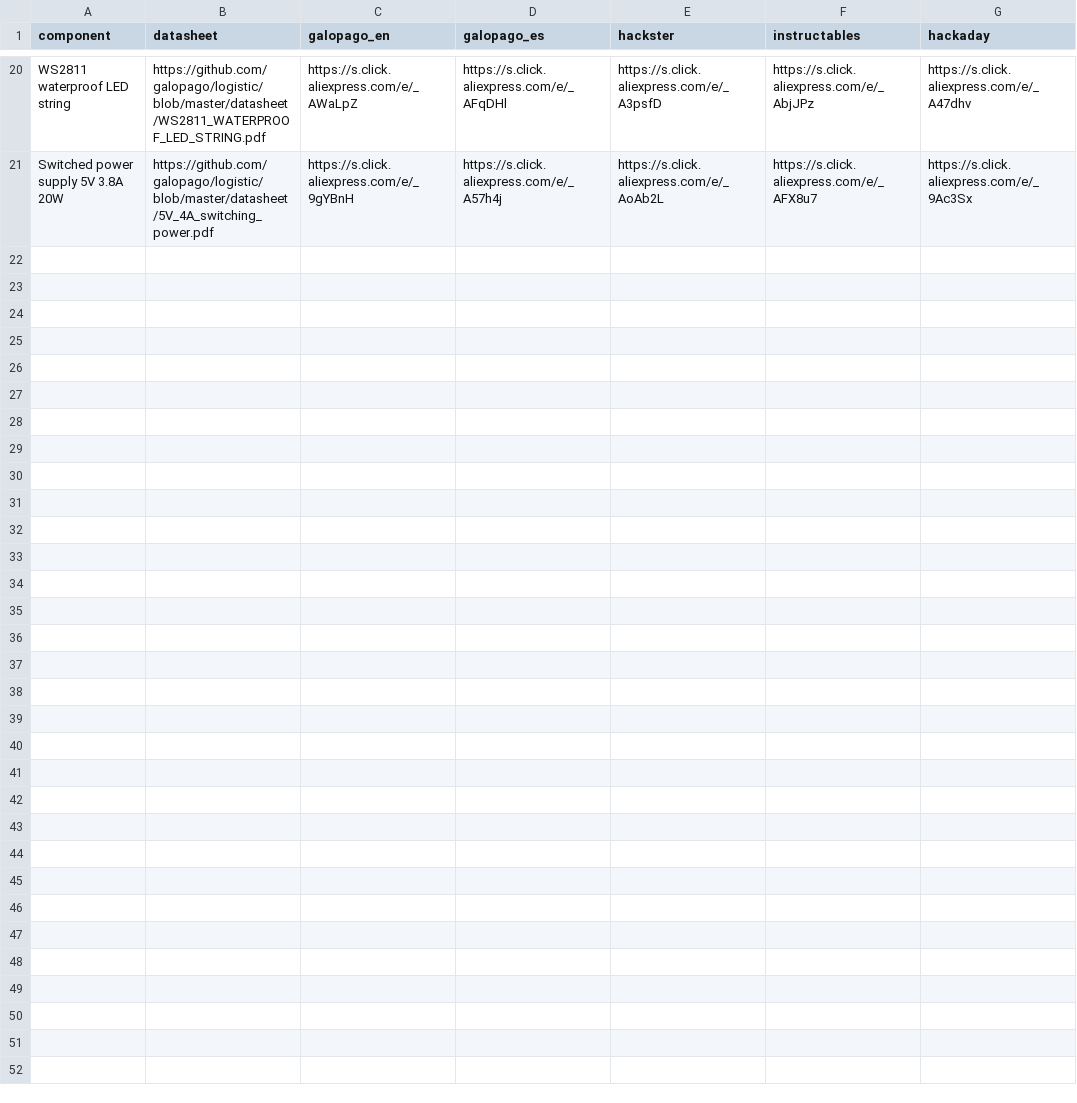
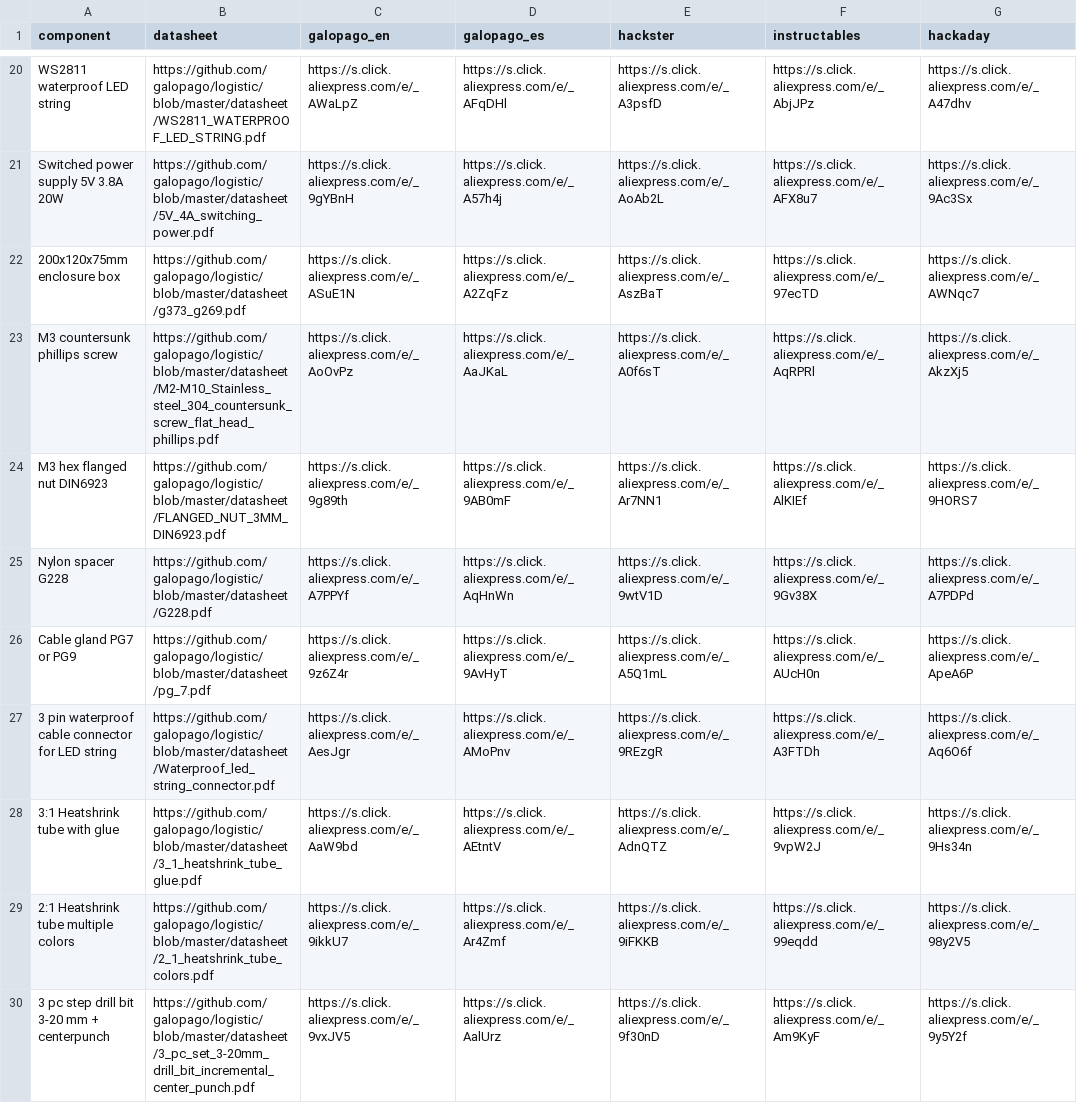
Before and after one commit to galopago/SCRATCHPAD, a CSV file: afflinks.csv, drawn as a sheet; only a part is shown, gaps mark what is left out; the diff covers the shown part only; the diff names each change by its address in the sheet, - before the commit and + after, or states it on an @@ line.

```diff
--- a/afflinks.csv
+++ b/afflinks.csv
+row 22: 200x120x75mm enclosure box | https://github.com/galopago/logistic/blob/master/datasheet/g373_g269.pdf | https://s.click.aliexpress.com/e/_ASuE1N | https://s.click.aliexpress.com/e/_A2ZqFz | https://s.click.aliexpress.com/e/_AszBaT | https://s.click.aliexpress.com/e/_97ecTD | https://s.click.aliexpress.com/e/_AWNqc7
+row 23: M3 countersunk phillips screw | https://github.com/galopago/logistic/blob/master/datasheet/M2-M10_Stainless_steel_304_countersunk_screw_flat_head_phillips.pdf | https://s.click.aliexpress.com/e/_AoOvPz | https://s.click.aliexpress.com/e/_AaJKaL | https://s.click.aliexpress.com/e/_A0f6sT | https://s.click.aliexpress.com/e/_AqRPRl | https://s.click.aliexpress.com/e/_AkzXj5
+row 24: M3 hex flanged nut DIN6923 | https://github.com/galopago/logistic/blob/master/datasheet/FLANGED_NUT_3MM_DIN6923.pdf | https://s.click.aliexpress.com/e/_9g89th | https://s.click.aliexpress.com/e/_9AB0mF | https://s.click.aliexpress.com/e/_Ar7NN1 | https://s.click.aliexpress.com/e/_AlKIEf | https://s.click.aliexpress.com/e/_9HORS7
+row 25: Nylon spacer G228 | https://github.com/galopago/logistic/blob/master/datasheet/G228.pdf | https://s.click.aliexpress.com/e/_A7PPYf | https://s.click.aliexpress.com/e/_AqHnWn | https://s.click.aliexpress.com/e/_9wtV1D | https://s.click.aliexpress.com/e/_9Gv38X | https://s.click.aliexpress.com/e/_A7PDPd
+row 26: Cable gland PG7 or PG9 | https://github.com/galopago/logistic/blob/master/datasheet/pg_7.pdf | https://s.click.aliexpress.com/e/_9z6Z4r | https://s.click.aliexpress.com/e/_9AvHyT | https://s.click.aliexpress.com/e/_A5Q1mL | https://s.click.aliexpress.com/e/_AUcH0n | https://s.click.aliexpress.com/e/_ApeA6P
+row 27: 3 pin waterproof cable connector for LED string | https://github.com/galopago/logistic/blob/master/datasheet/Waterproof_led_string_connector.pdf | https://s.click.aliexpress.com/e/_AesJgr | https://s.click.aliexpress.com/e/_AMoPnv | https://s.click.aliexpress.com/e/_9REzgR | https://s.click.aliexpress.com/e/_A3FTDh | https://s.click.aliexpress.com/e/_Aq6O6f
+row 28: 3:1 Heatshrink tube with glue | https://github.com/galopago/logistic/blob/master/datasheet/3_1_heatshrink_tube_glue.pdf | https://s.click.aliexpress.com/e/_AaW9bd | https://s.click.aliexpress.com/e/_AEtntV | https://s.click.aliexpress.com/e/_AdnQTZ | https://s.click.aliexpress.com/e/_9vpW2J | https://s.click.aliexpress.com/e/_9Hs34n
+row 29: 2:1 Heatshrink tube multiple colors | https://github.com/galopago/logistic/blob/master/datasheet/2_1_heatshrink_tube_colors.pdf | https://s.click.aliexpress.com/e/_9ikkU7 | https://s.click.aliexpress.com/e/_Ar4Zmf | https://s.click.aliexpress.com/e/_9iFKKB | https://s.click.aliexpress.com/e/_99eqdd | https://s.click.aliexpress.com/e/_98y2V5
+row 30: 3 pc step drill bit 3-20 mm + centerpunch | https://github.com/galopago/logistic/blob/master/datasheet/3_pc_set_3-20mm_drill_bit_incremental_center_punch.pdf | https://s.click.aliexpress.com/e/_9vxJV5 | https://s.click.aliexpress.com/e/_AalUrz | https://s.click.aliexpress.com/e/_9f30nD | https://s.click.aliexpress.com/e/_Am9KyF | https://s.click.aliexpress.com/e/_9y5Y2f
```
Also changed, not shown: 8 added rows elsewhere in this file, 1 other file.
